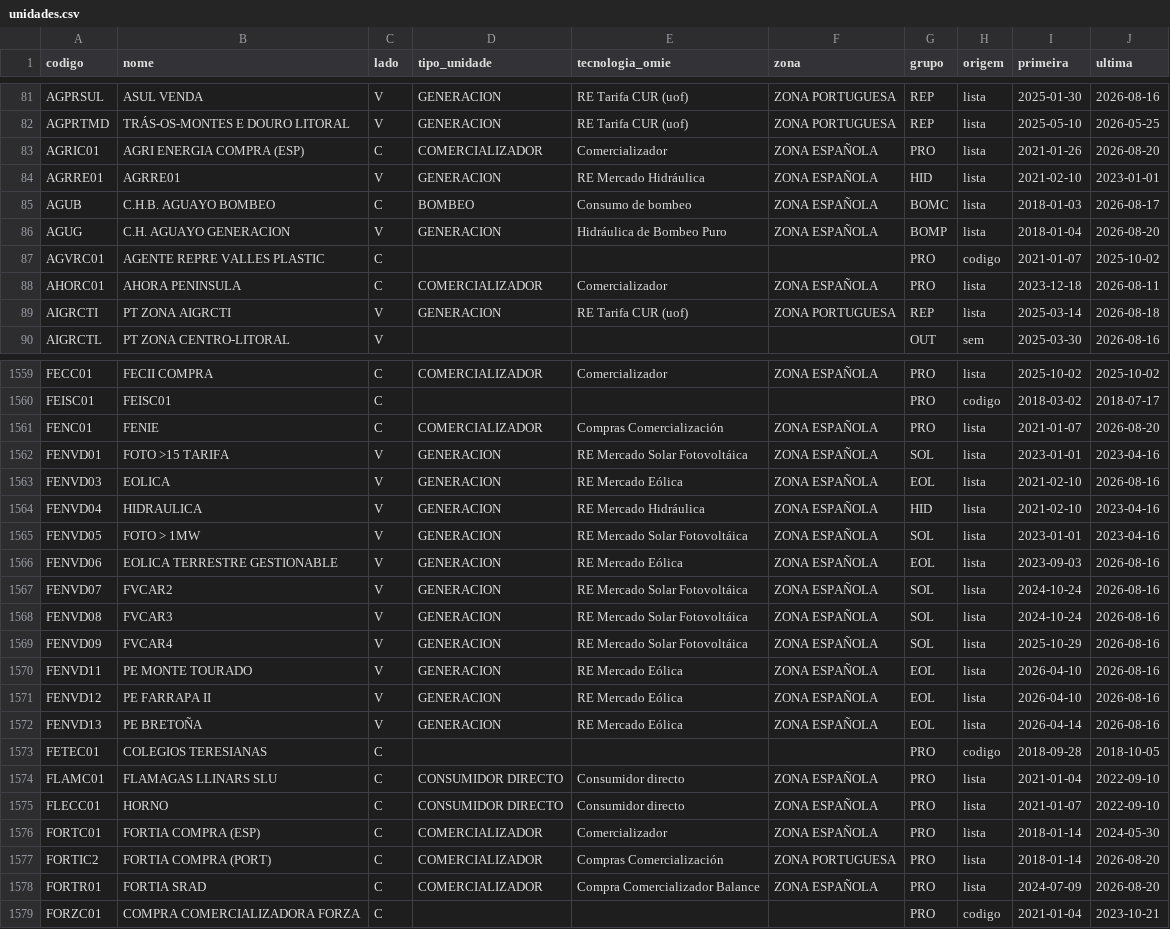
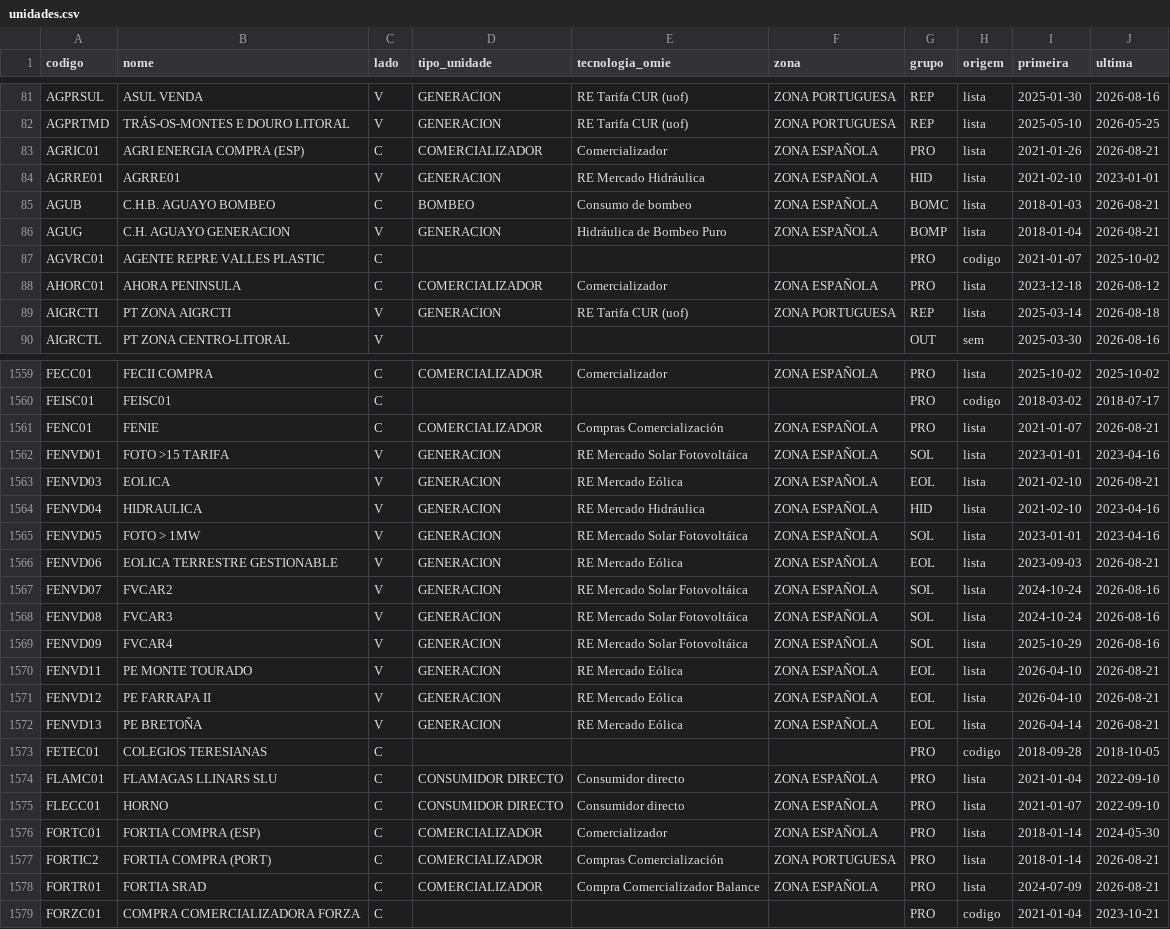
Before and after one commit to tiagofelicia/dados-energia, a CSV file: data/omie/tecnologia-marginal/unidades.csv, drawn as a sheet; only a part is shown, gaps mark what is left out; the diff covers the shown part only.

```diff
--- a/data/omie/tecnologia-marginal/unidades.csv
+++ b/data/omie/tecnologia-marginal/unidades.csv
@@ -82,8 +82,8 @@ AGPRSUL,ASUL VENDA,V,GENERACION,RE Tarifa CUR (uof),ZONA PORTUGUESA,REP,lista,20
 AGPRTMD,TRÁS-OS-MONTES E DOURO LITORAL,V,GENERACION,RE Tarifa CUR (uof),ZONA PORTUGUESA,REP,lista,2025-05-10,2026-05-25
-AGRIC01,AGRI ENERGIA COMPRA (ESP),C,COMERCIALIZADOR,Comercializador,ZONA ESPAÑOLA,PRO,lista,2021-01-26,2026-08-20
+AGRIC01,AGRI ENERGIA COMPRA (ESP),C,COMERCIALIZADOR,Comercializador,ZONA ESPAÑOLA,PRO,lista,2021-01-26,2026-08-21
 AGRRE01,AGRRE01,V,GENERACION,RE Mercado Hidráulica,ZONA ESPAÑOLA,HID,lista,2021-02-10,2023-01-01
-AGUB,C.H.B. AGUAYO BOMBEO,C,BOMBEO,Consumo de bombeo,ZONA ESPAÑOLA,BOMC,lista,2018-01-03,2026-08-17
-AGUG,C.H. AGUAYO GENERACION,V,GENERACION,Hidráulica de Bombeo Puro,ZONA ESPAÑOLA,BOMP,lista,2018-01-04,2026-08-20
+AGUB,C.H.B. AGUAYO BOMBEO,C,BOMBEO,Consumo de bombeo,ZONA ESPAÑOLA,BOMC,lista,2018-01-03,2026-08-21
+AGUG,C.H. AGUAYO GENERACION,V,GENERACION,Hidráulica de Bombeo Puro,ZONA ESPAÑOLA,BOMP,lista,2018-01-04,2026-08-21
 AGVRC01,AGENTE REPRE VALLES PLASTIC,C,,,,PRO,codigo,2021-01-07,2025-10-02
-AHORC01,AHORA PENINSULA,C,COMERCIALIZADOR,Comercializador,ZONA ESPAÑOLA,PRO,lista,2023-12-18,2026-08-11
+AHORC01,AHORA PENINSULA,C,COMERCIALIZADOR,Comercializador,ZONA ESPAÑOLA,PRO,lista,2023-12-18,2026-08-12
 AIGRCTI,PT ZONA AIGRCTI,V,GENERACION,RE Tarifa CUR (uof),ZONA PORTUGUESA,REP,lista,2025-03-14,2026-08-18
@@ -1560,8 +1560,8 @@ FECC01,FECII COMPRA,C,COMERCIALIZADOR,Comercializador,ZONA ESPAÑOLA,PRO,lista,2
 FEISC01,FEISC01,C,,,,PRO,codigo,2018-03-02,2018-07-17
-FENC01,FENIE,C,COMERCIALIZADOR,Compras Comercialización,ZONA ESPAÑOLA,PRO,lista,2021-01-07,2026-08-20
+FENC01,FENIE,C,COMERCIALIZADOR,Compras Comercialización,ZONA ESPAÑOLA,PRO,lista,2021-01-07,2026-08-21
 FENVD01,FOTO >15 TARIFA,V,GENERACION,RE Mercado Solar Fotovoltáica,ZONA ESPAÑOLA,SOL,lista,2023-01-01,2023-04-16
-FENVD03,EOLICA,V,GENERACION,RE Mercado Eólica,ZONA ESPAÑOLA,EOL,lista,2021-02-10,2026-08-16
+FENVD03,EOLICA,V,GENERACION,RE Mercado Eólica,ZONA ESPAÑOLA,EOL,lista,2021-02-10,2026-08-21
 FENVD04,HIDRAULICA,V,GENERACION,RE Mercado Hidráulica,ZONA ESPAÑOLA,HID,lista,2021-02-10,2023-04-16
 FENVD05,FOTO > 1MW,V,GENERACION,RE Mercado Solar Fotovoltáica,ZONA ESPAÑOLA,SOL,lista,2023-01-01,2023-04-16
-FENVD06,EOLICA TERRESTRE GESTIONABLE,V,GENERACION,RE Mercado Eólica,ZONA ESPAÑOLA,EOL,lista,2023-09-03,2026-08-16
+FENVD06,EOLICA TERRESTRE GESTIONABLE,V,GENERACION,RE Mercado Eólica,ZONA ESPAÑOLA,EOL,lista,2023-09-03,2026-08-21
 FENVD07,FVCAR2,V,GENERACION,RE Mercado Solar Fotovoltáica,ZONA ESPAÑOLA,SOL,lista,2024-10-24,2026-08-16
@@ -1569,5 +1569,5 @@ FENVD08,FVCAR3,V,GENERACION,RE Mercado Solar Fotovoltáica,ZONA ESPAÑOLA,SOL,li
 FENVD09,FVCAR4,V,GENERACION,RE Mercado Solar Fotovoltáica,ZONA ESPAÑOLA,SOL,lista,2025-10-29,2026-08-16
-FENVD11,PE MONTE TOURADO,V,GENERACION,RE Mercado Eólica,ZONA ESPAÑOLA,EOL,lista,2026-04-10,2026-08-16
-FENVD12,PE FARRAPA II,V,GENERACION,RE Mercado Eólica,ZONA ESPAÑOLA,EOL,lista,2026-04-10,2026-08-16
-FENVD13,PE BRETOÑA,V,GENERACION,RE Mercado Eólica,ZONA ESPAÑOLA,EOL,lista,2026-04-14,2026-08-16
+FENVD11,PE MONTE TOURADO,V,GENERACION,RE Mercado Eólica,ZONA ESPAÑOLA,EOL,lista,2026-04-10,2026-08-21
+FENVD12,PE FARRAPA II,V,GENERACION,RE Mercado Eólica,ZONA ESPAÑOLA,EOL,lista,2026-04-10,2026-08-21
+FENVD13,PE BRETOÑA,V,GENERACION,RE Mercado Eólica,ZONA ESPAÑOLA,EOL,lista,2026-04-14,2026-08-21
 FETEC01,COLEGIOS TERESIANAS,C,,,,PRO,codigo,2018-09-28,2018-10-05
@@ -1576,4 +1576,4 @@ FLECC01,HORNO,C,CONSUMIDOR DIRECTO,Consumidor directo,ZONA ESPAÑOLA,PRO,lista,2
 FORTC01,FORTIA COMPRA (ESP),C,COMERCIALIZADOR,Comercializador,ZONA ESPAÑOLA,PRO,lista,2018-01-14,2024-05-30
-FORTIC2,FORTIA COMPRA (PORT),C,COMERCIALIZADOR,Compras Comercialización,ZONA PORTUGUESA,PRO,lista,2018-01-14,2026-08-20
-FORTR01,FORTIA SRAD,C,COMERCIALIZADOR,Compra Comercializador Balance,ZONA ESPAÑOLA,PRO,lista,2024-07-09,2026-08-20
+FORTIC2,FORTIA COMPRA (PORT),C,COMERCIALIZADOR,Compras Comercialización,ZONA PORTUGUESA,PRO,lista,2018-01-14,2026-08-21
+FORTR01,FORTIA SRAD,C,COMERCIALIZADOR,Compra Comercializador Balance,ZONA ESPAÑOLA,PRO,lista,2024-07-09,2026-08-21
 FORZC01,COMPRA COMERCIALIZADORA FORZA,C,,,,PRO,codigo,2021-01-04,2023-10-21
```
Also changed, not shown: 2 added rows and 147 edited cells elsewhere in this file, 4 other files.
